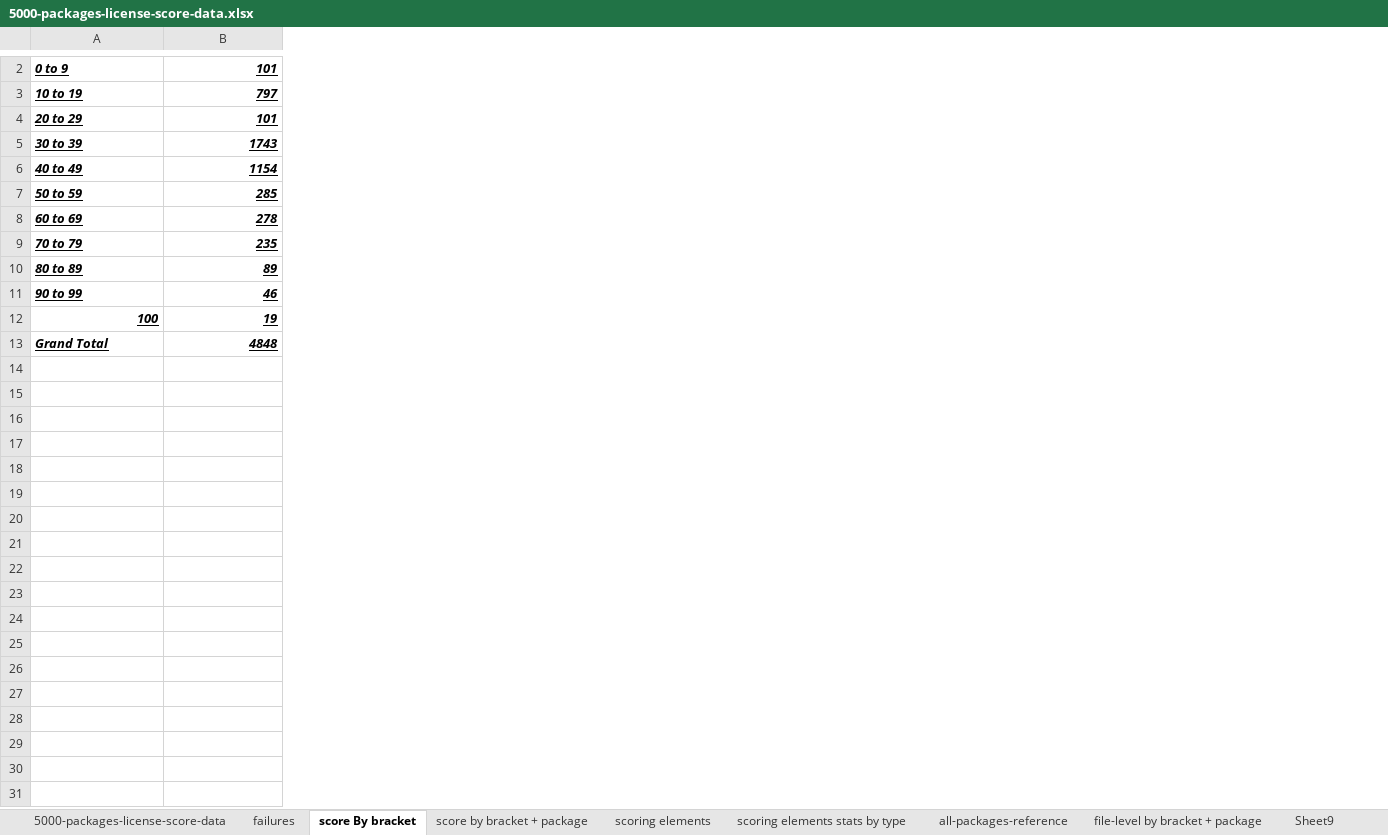
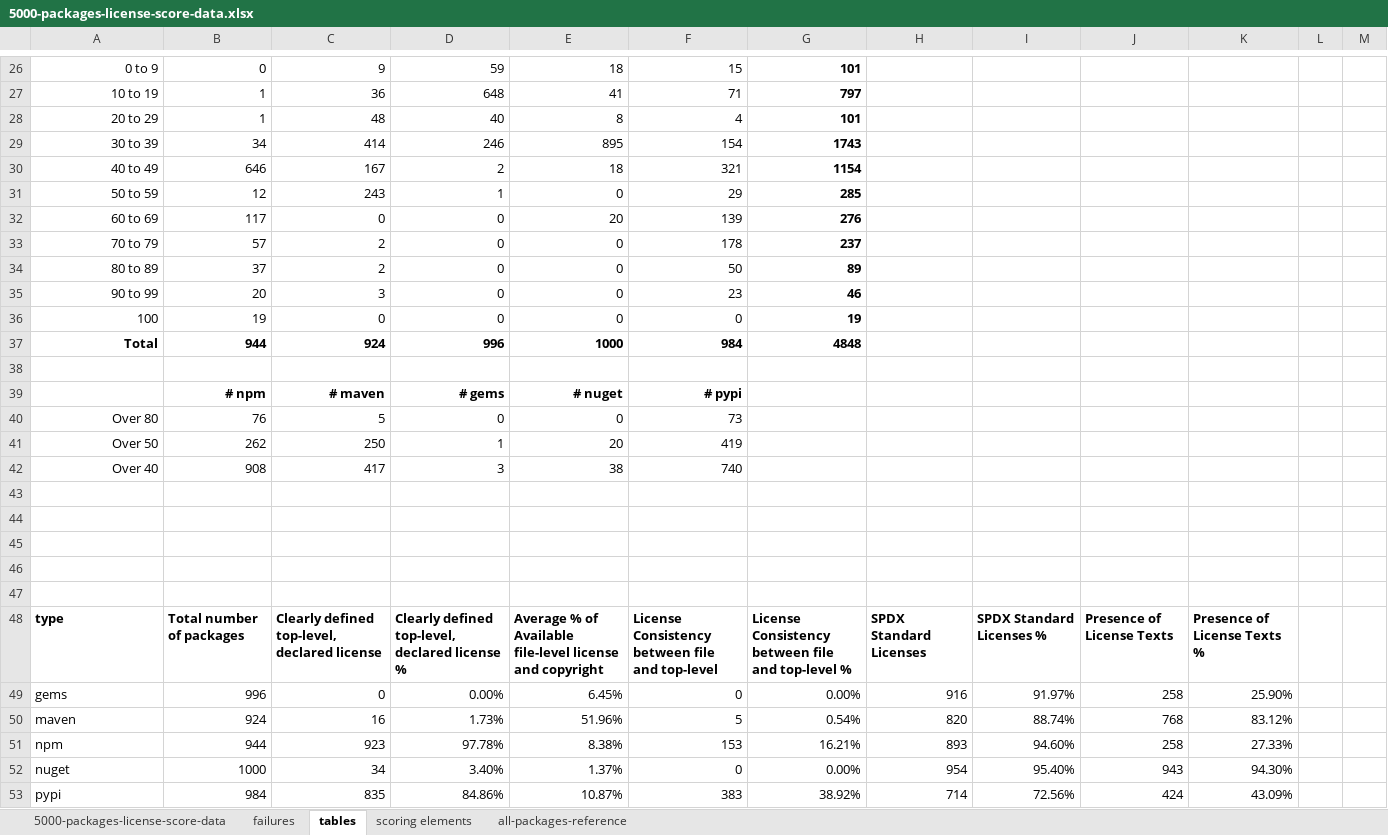
Before and after one commit to clearlydefined/license-score, an Excel workbook: scoring/5000-packages-license-score-data.xlsx, sheet tables, drawn as a sheet; only a part is shown, gaps mark what is left out; values as stored, in another font and other column widths than the file's, no borders; charts and pictures not drawn; addresses are those after the commit; the diff covers the shown part only; the diff names each change by its address in the sheet, - before the commit and + after, or states it on an @@ line.

Commit message:
Consolidate tables and charts in one tab
Signed-off-by: Philippe Ombredanne <pombredanne@nexb.com>

```diff
--- a/scoring/5000-packages-license-score-data.xlsx (sheet tables)
+++ b/scoring/5000-packages-license-score-data.xlsx (sheet tables)
-sheet tab: score By bracket
+sheet tab: tables
-sheet tab: score by bracket + package
-sheet tab: scoring elements stats by type
-sheet tab: file-level by bracket + package
-sheet tab: Sheet9
+column B, rows 26-37: 0 | 1 | 1 | 34 | 646 | 12 | 117 | 57 | 37 | 20 | 19 | 944
+column C, rows 26-37: 9 | 36 | 48 | 414 | 167 | 243 | 0 | 2 | 2 | 3 | 0 | 924
+column D, rows 26-37: 59 | 648 | 40 | 246 | 2 | 1 | 0 | 0 | 0 | 0 | 0 | 996
+column E, rows 26-37: 18 | 41 | 8 | 895 | 18 | 0 | 20 | 0 | 0 | 0 | 0 | 1000
+column F, rows 26-37: 15 | 71 | 4 | 154 | 321 | 29 | 139 | 178 | 50 | 23 | 0 | 984
+column H, empty
+column I, empty
+column J, empty
+column K, empty
+column L, empty
+column M, empty
-A26:A36 bold: on
+A26:A36 bold: off
@@ A26:A37 italic: on → off, underline: on → off @@
-A26:A35 alignment: left
+A26:A35 alignment: right
@@ G26:G37 italic: on → off, underline: on → off @@
-G32: 278
+G32: 276
-G33: 235
+G33: 237
-A37: Grand Total
+A37: Total
-A37 alignment: left
+A37 alignment: right
+row 38: (empty)
+row 39:  | # npm | # maven | # gems | # nuget | # pypi
+row 40: Over 80 | 76 | 5 | 0 | 0 | 73
+row 41: Over 50 | 262 | 250 | 1 | 20 | 419
+row 42: Over 40 | 908 | 417 | 3 | 38 | 740
+row 43: (empty)
+row 44: (empty)
+row 45: (empty)
+row 46: (empty)
+row 47: (empty)
+row 48: type | Total number of packages | Clearly defined top-level, declared license | Clearly defined top-level, declared license % | Average % of Available file-level license and copyright | License Consistency between file and top-level | License Consistency between file and top-level % | SPDX Standard Licenses | SPDX Standard Licenses % | Presence of License Texts | Presence of License Texts %
+row 49: gems | 996 | 0 | 0.00% | 6.45% | 0 | 0.00% | 916 | 91.97% | 258 | 25.90%
+row 50: maven | 924 | 16 | 1.73% | 51.96% | 5 | 0.54% | 820 | 88.74% | 768 | 83.12%
+row 51: npm | 944 | 923 | 97.78% | 8.38% | 153 | 16.21% | 893 | 94.60% | 258 | 27.33%
+row 52: nuget | 1000 | 34 | 3.40% | 1.37% | 0 | 0.00% | 954 | 95.40% | 943 | 94.30%
+row 53: pypi | 984 | 835 | 84.86% | 10.87% | 383 | 38.92% | 714 | 72.56% | 424 | 43.09%
```
Also changed, not shown: 48 added rows and 2 edited cells elsewhere in this sheet, formulas that keep their value, charts or pictures.
